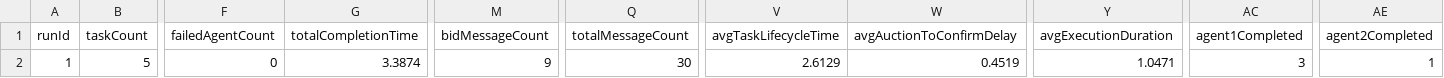
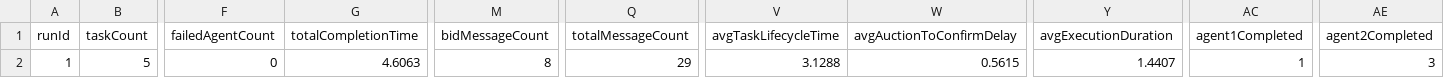
Before and after one commit to zzx051900/DistributedAuctionSim, a CSV file: ExperimentResults/summary_results.csv, drawn as a sheet; only a part is shown, gaps mark what is left out; the diff names each change by its address in the sheet, - before the commit and + after, or states it on an @@ line.

```diff
--- a/ExperimentResults/summary_results.csv
+++ b/ExperimentResults/summary_results.csv
-G2 (totalCompletionTime): 3.3874
+G2 (totalCompletionTime): 4.6063
-M2 (bidMessageCount): 9
+M2 (bidMessageCount): 8
-Q2 (totalMessageCount): 30
+Q2 (totalMessageCount): 29
-V2 (avgTaskLifecycleTime): 2.6129
+V2 (avgTaskLifecycleTime): 3.1288
-W2 (avgAuctionToConfirmDelay): 0.4519
+W2 (avgAuctionToConfirmDelay): 0.5615
-Y2 (avgExecutionDuration): 1.0471
+Y2 (avgExecutionDuration): 1.4407
-AC2 (agent1Completed): 3
+AC2 (agent1Completed): 1
-AE2 (agent2Completed): 1
+AE2 (agent2Completed): 3
```
Also changed, not shown: ExperimentResults/auction_details.csv.
